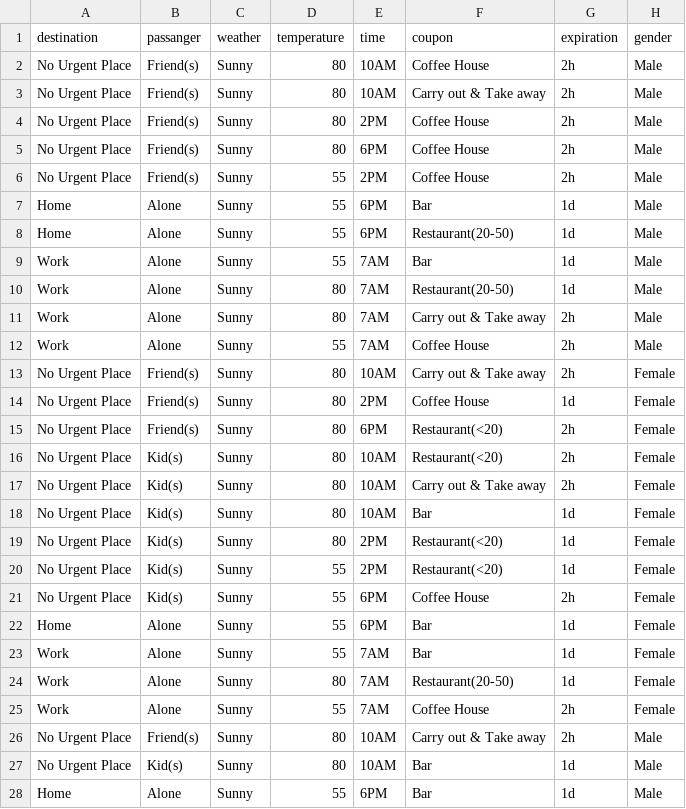
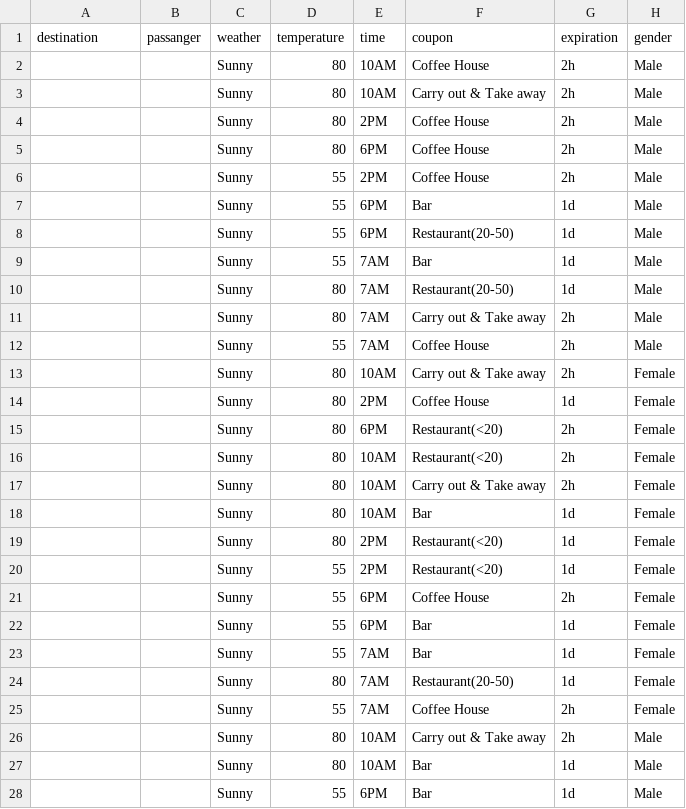
Before and after one commit to cfphpflex/AI-ML, a CSV file: 3_coupon_csv-clean-accept-no.csv, drawn as a sheet; only a part is shown; the diff covers the shown part only; the diff names each change by its address in the sheet, - before the commit and + after, or states it on an @@ line.

```diff
--- a/3_coupon_csv-clean-accept-no.csv
+++ b/3_coupon_csv-clean-accept-no.csv
-A2:A6 (destination): No Urgent Place
+A2:A6 (destination): (empty)
-B2:B6 (passanger): Friend(s)
+B2:B6 (passanger): (empty)
-A7:A8 (destination): Home
+A7:A8 (destination): (empty)
-B7:B12 (passanger): Alone
+B7:B12 (passanger): (empty)
-A9:A12 (destination): Work
+A9:A12 (destination): (empty)
-A13:A21 (destination): No Urgent Place
+A13:A21 (destination): (empty)
-B13:B15 (passanger): Friend(s)
+B13:B15 (passanger): (empty)
-B16:B21 (passanger): Kid(s)
+B16:B21 (passanger): (empty)
-A22 (destination): Home
+A22 (destination): (empty)
-B22:B25 (passanger): Alone
+B22:B25 (passanger): (empty)
-A23:A25 (destination): Work
+A23:A25 (destination): (empty)
-A26:A27 (destination): No Urgent Place
+A26:A27 (destination): (empty)
-B26 (passanger): Friend(s)
+B26 (passanger): (empty)
-B27 (passanger): Kid(s)
+B27 (passanger): (empty)
-A28 (destination): Home
+A28 (destination): (empty)
-B28 (passanger): Alone
+B28 (passanger): (empty)
```
Also changed, not shown: 38 edited cells elsewhere in this file, 2_coupon_csv-clean-accept-yes.csv.
